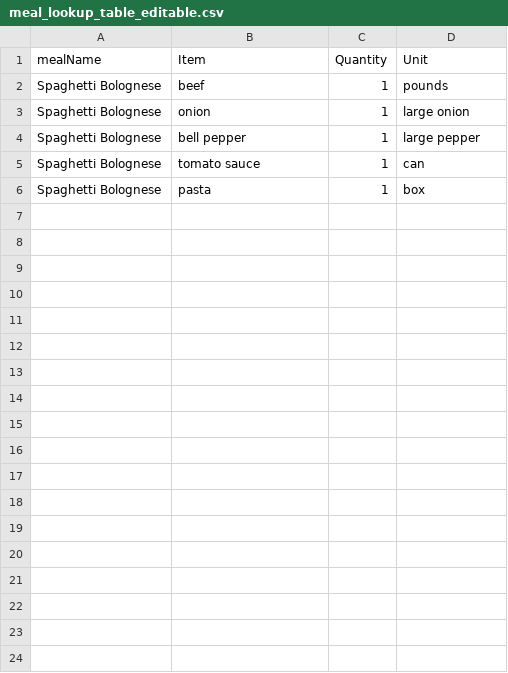
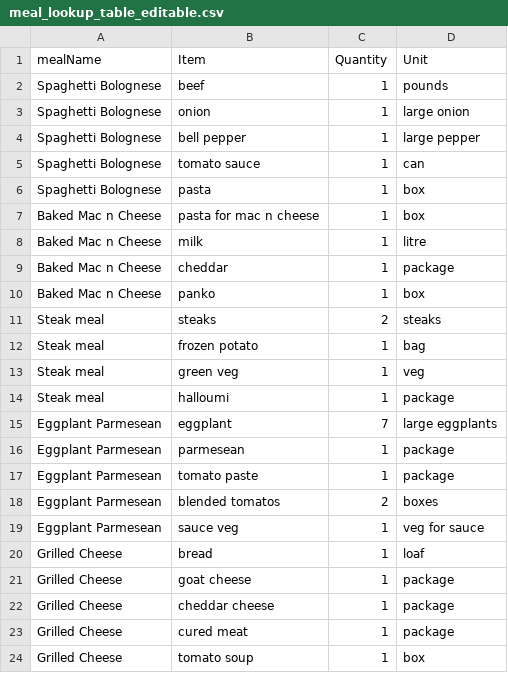
Before and after one commit to johnfrancis13/fam_mgmt, a CSV file: data/meal_lookup_table_editable.csv, drawn as a sheet; the diff names each change by its address in the sheet, - before the commit and + after, or states it on an @@ line.

```diff
--- a/data/meal_lookup_table_editable.csv
+++ b/data/meal_lookup_table_editable.csv
+row 7: Baked Mac n Cheese | pasta for mac n cheese | 1 | box
+row 8: Baked Mac n Cheese | milk | 1 | litre
+row 9: Baked Mac n Cheese | cheddar | 1 | package
+row 10: Baked Mac n Cheese | panko | 1 | box
+row 11: Steak meal | steaks | 2 | steaks
+row 12: Steak meal | frozen potato | 1 | bag
+row 13: Steak meal | green veg | 1 | veg
+row 14: Steak meal | halloumi | 1 | package
+row 15: Eggplant Parmesean | eggplant | 7 | large eggplants
+row 16: Eggplant Parmesean | parmesean | 1 | package
+row 17: Eggplant Parmesean | tomato paste | 1 | package
+row 18: Eggplant Parmesean | blended tomatos | 2 | boxes
+row 19: Eggplant Parmesean | sauce veg | 1 | veg for sauce
+row 20: Grilled Cheese | bread | 1 | loaf
+row 21: Grilled Cheese | goat cheese | 1 | package
+row 22: Grilled Cheese | cheddar cheese | 1 | package
+row 23: Grilled Cheese | cured meat | 1 | package
+row 24: Grilled Cheese | tomato soup | 1 | box
```
Also changed, not shown: 9 other files.
